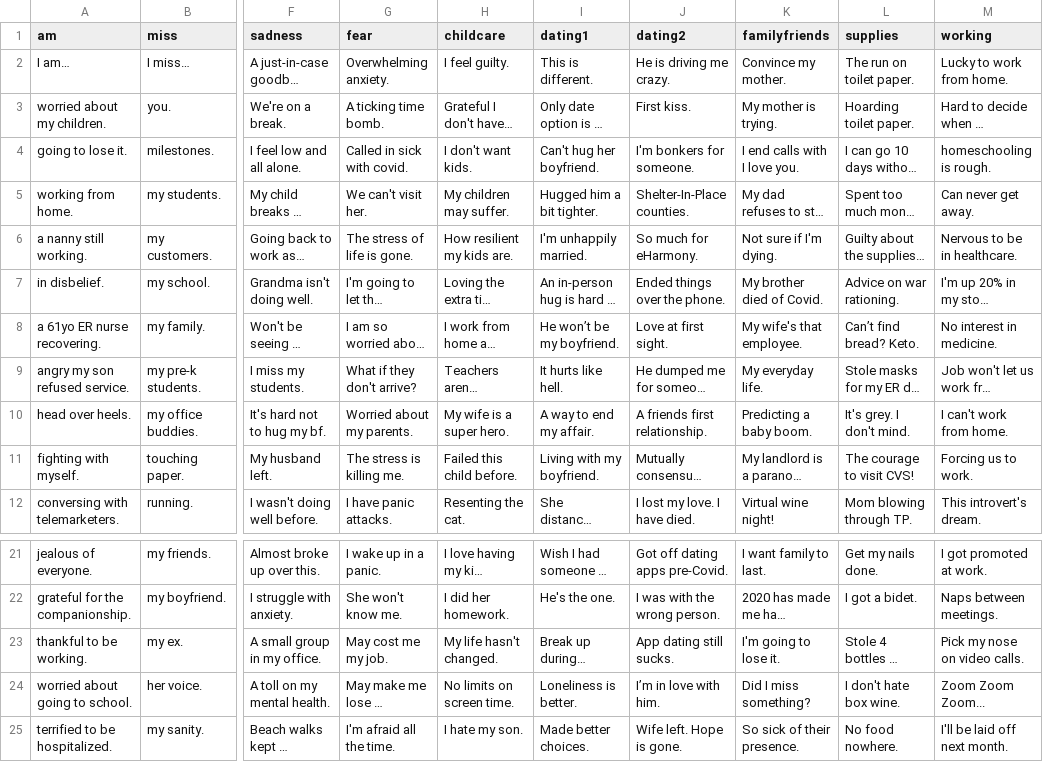
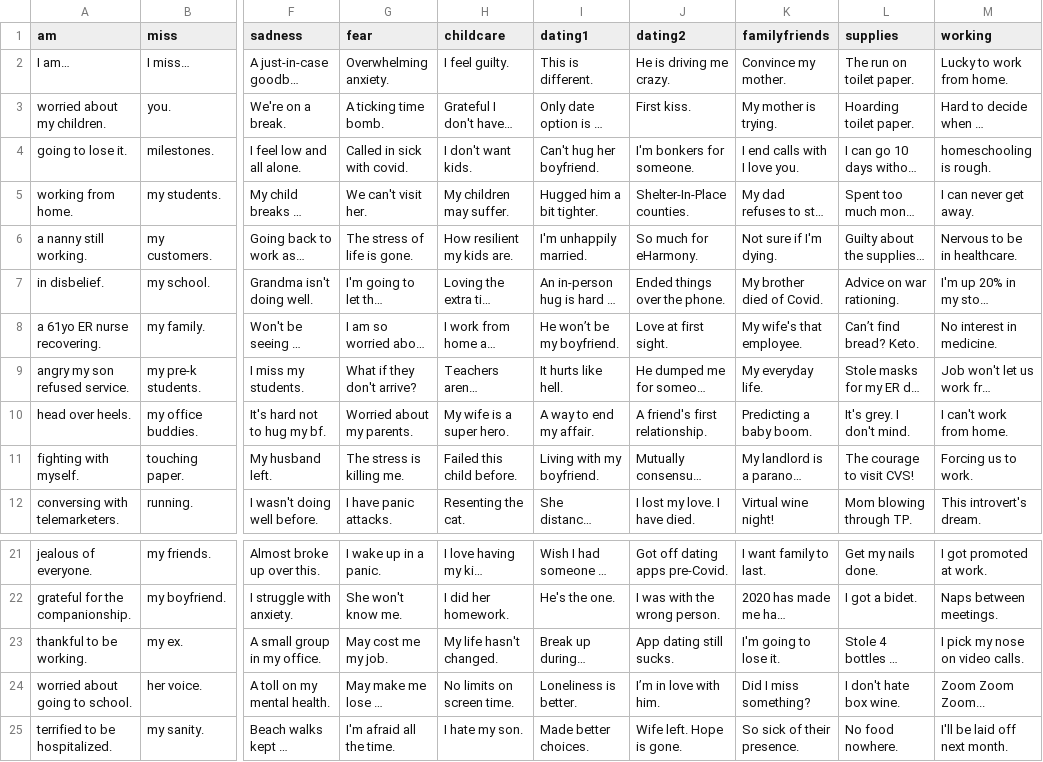
Before and after one commit to nickharb/tempo, a CSV file: data/data.csv, drawn as a sheet; only a part is shown, gaps mark what is left out; long unchanged cells end in …; the diff names each change by its address in the sheet, - before the commit and + after, or states it on an @@ line.

Commit message:
archive old data

```diff
--- a/data/data.csv
+++ b/data/data.csv
-M5 (working): Can never get away.
+M5 (working): I can never get away.
-J10 (dating2): A friends first relationship.
+J10 (dating2): A friend's first relationship.
-M23 (working): Pick my nose on video calls.
+M23 (working): I pick my nose on video calls.
```
Also changed, not shown: 4 other files.
